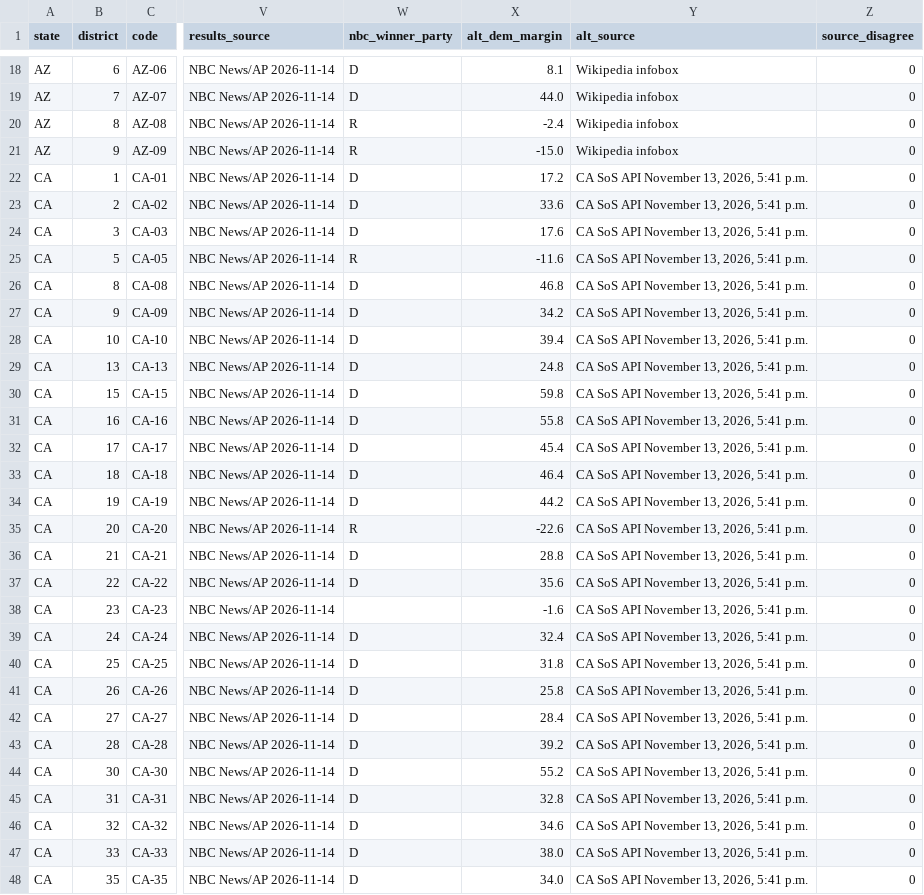
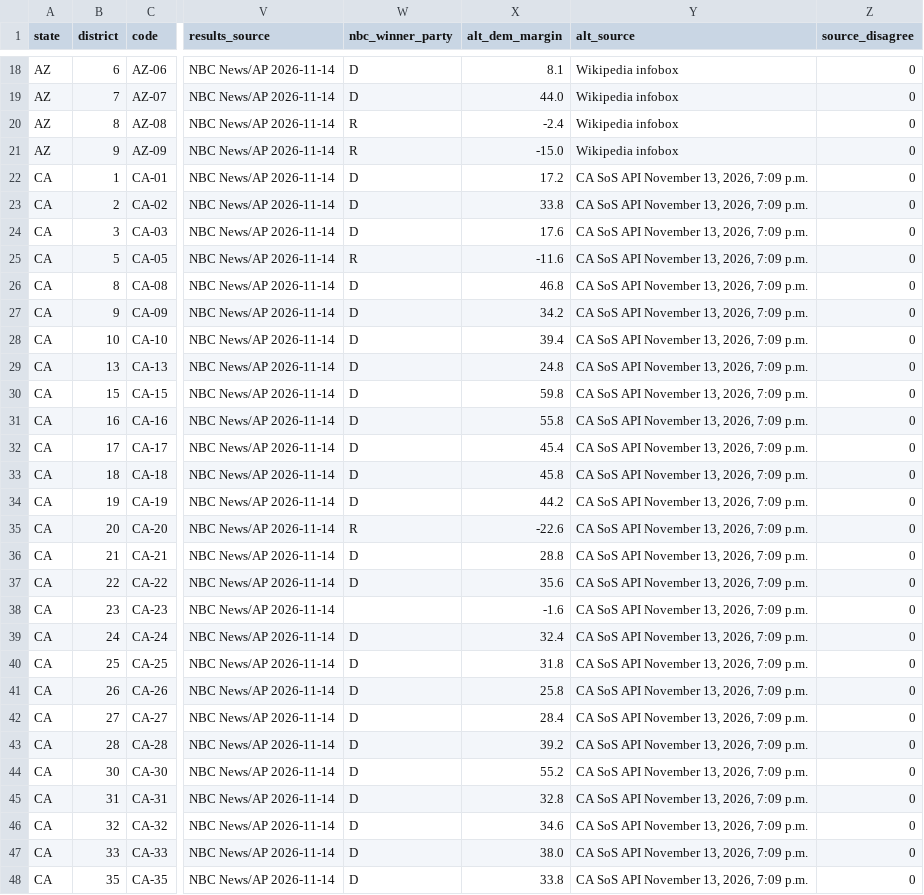
Before and after one commit to StrawWaffle/midterms-2026-factions, a CSV file: public/data/house_2026.csv, drawn as a sheet; only a part is shown, gaps mark what is left out; the diff covers the shown part only; the diff names each change by its address in the sheet, - before the commit and + after, or states it on an @@ line.

Commit message:
Update election data 2026-11-14

```diff
--- a/public/data/house_2026.csv
+++ b/public/data/house_2026.csv
-Y22:Y48 (alt_source): CA SoS API November 13, 2026, 5:41 p.m.
+Y22:Y48 (alt_source): CA SoS API November 13, 2026, 7:09 p.m.
-X23 (alt_dem_margin): 33.6
+X23 (alt_dem_margin): 33.8
-X33 (alt_dem_margin): 46.4
+X33 (alt_dem_margin): 45.8
-X48 (alt_dem_margin): 34.0
+X48 (alt_dem_margin): 33.8
```
Also changed, not shown: 36 edited cells elsewhere in this file, public/data/house_money_2026.csv, public/data/senate_money_2026.csv, 1 other file.
